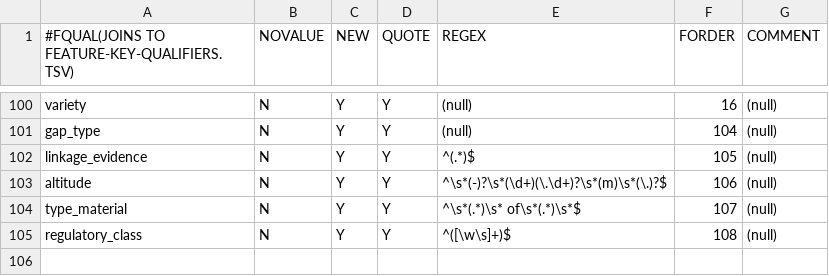
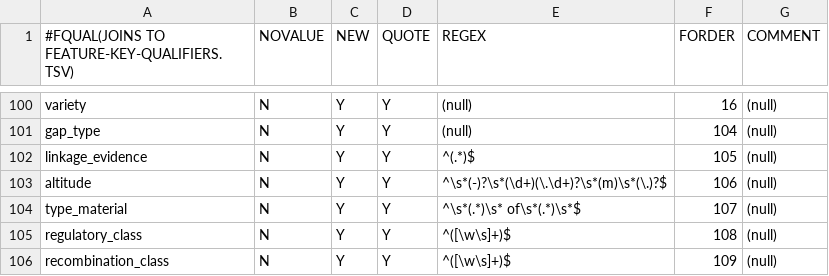
Before and after one commit to enasequence/sequencetools, a TSV file: embl-api-core/src/main/resources/uk/ac/ebi/embl/api/validation/data/feature-qualifier-values.tsv, drawn as a sheet; only a part is shown, gaps mark what is left out; the diff names each change by its address in the sheet, - before the commit and + after, or states it on an @@ line.

```diff
--- a/embl-api-core/src/main/resources/uk/ac/ebi/embl/api/validation/data/feature-qualifier-values.tsv
+++ b/embl-api-core/src/main/resources/uk/ac/ebi/embl/api/validation/data/feature-qualifier-values.tsv
+row 106: recombination_class | N | Y | Y | ^([\w\s]+)$ | 109 | (null)
```
Also changed, not shown: embl-api-core/src/main/resources/uk/ac/ebi/embl/api/validation/data/feature-key-qualifiers.tsv, embl-api-core/src/main/resources/uk/ac/ebi/embl/api/validation/data/feature-keys.tsv, 13 other files.
